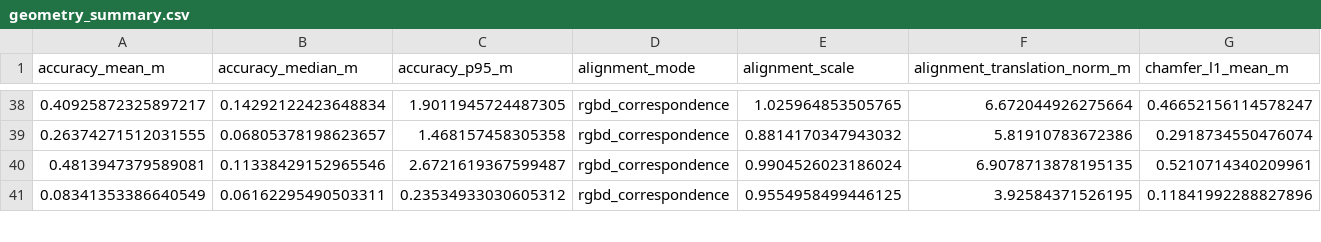
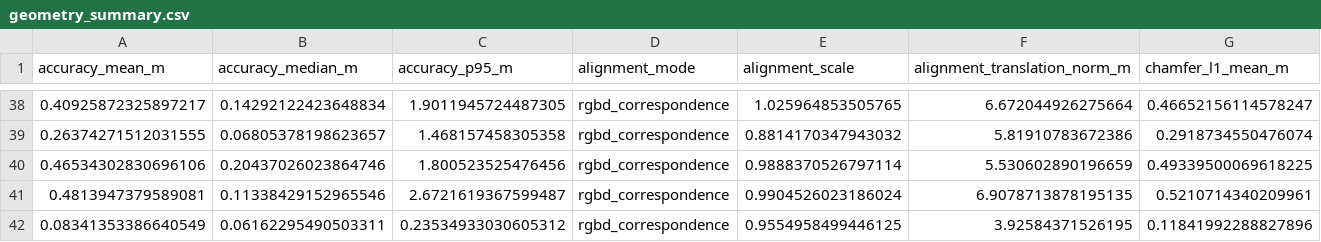
Before and after one commit to pascalfina/3d_vision_project, a CSV file: evaluation/outputs/geometry/scannet_must3r_sequence_under300/geometry_summary.csv, drawn as a sheet; only a part is shown, gaps mark what is left out; rows hold the shown columns only; the diff names each change by its address in the sheet, - before the commit and + after, or states it on an @@ line.

```diff
--- a/evaluation/outputs/geometry/scannet_must3r_sequence_under300/geometry_summary.csv
+++ b/evaluation/outputs/geometry/scannet_must3r_sequence_under300/geometry_summary.csv
+row 40: 0.46534302830696106 | 0.20437026023864746 | 1.800523525476456 | rgbd_correspondence | 0.9888370526797114 | 5.530602890196659 | 0.49339500069618225
```
Also changed, not shown: 54 other files.
